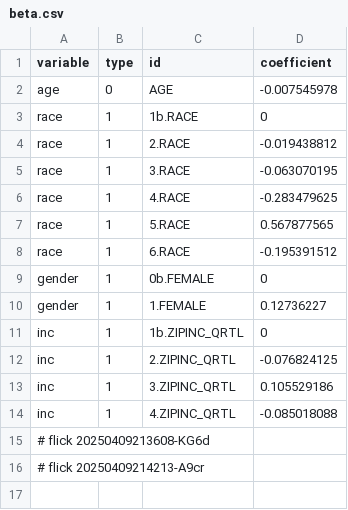
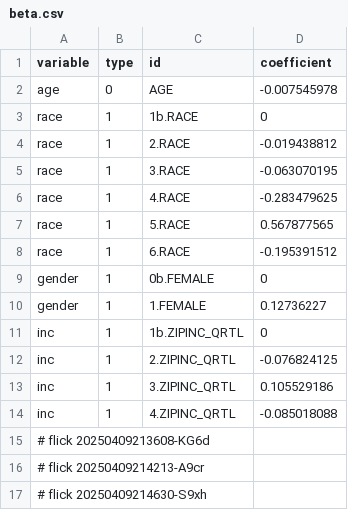
Before and after one commit to abikesa/mole, a CSV file: kitabo/ensi/nis/App/assets/csv/beta.csv, drawn as a sheet; the diff names each change by its address in the sheet, - before the commit and + after, or states it on an @@ line.

Commit message:
kitabo/ensi/nis/App/assets/csv/beta.csv

```diff
--- a/kitabo/ensi/nis/App/assets/csv/beta.csv
+++ b/kitabo/ensi/nis/App/assets/csv/beta.csv
+row 17: # flick 20250409214630-S9xh
```
